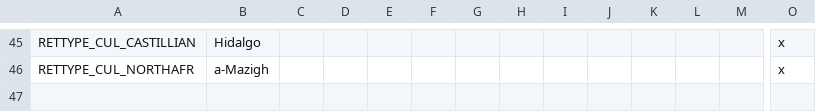
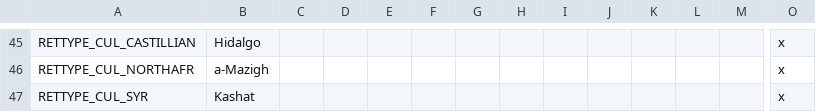
Before and after one commit to EMFTeam/EMF, a CSV file: EMF/localisation/zy~PB_SWMH_retinues.csv, drawn as a sheet; only a part is shown, gaps mark what is left out; rows hold the shown columns only; the diff names each change by its address in the sheet, - before the commit and + after, or states it on an @@ line.

```diff
--- a/EMF/localisation/zy~PB_SWMH_retinues.csv
+++ b/EMF/localisation/zy~PB_SWMH_retinues.csv
+row 47: RETTYPE_CUL_SYR | Kashat |  |  |  |  |  |  |  |  |  |  |  | x
```
Also changed, not shown: EMF/localisation/zy~PB_buildings.csv, 3 other files.
